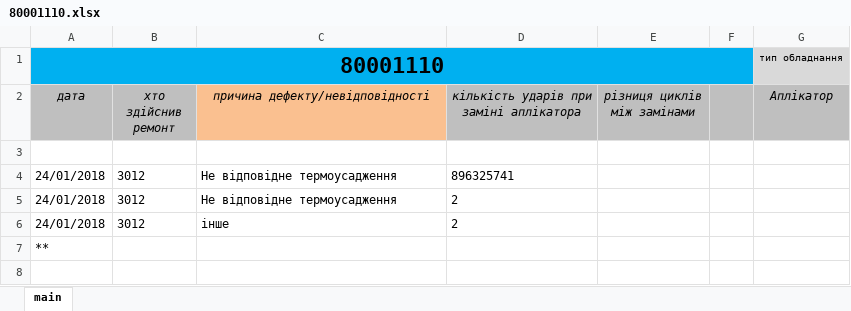
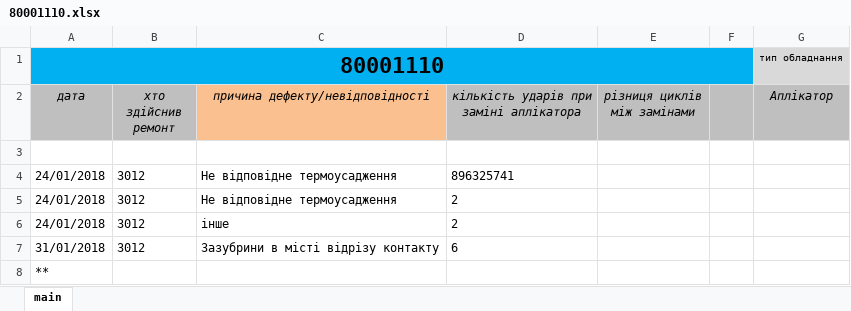
Before and after one commit to Mytsa/Mytsa, an Excel workbook: eq_log/80001110.xlsx, sheet main, drawn as a sheet; values as stored, in another font and other column widths than the file's, no borders; the diff names each change by its address in the sheet, - before the commit and + after, or states it on an @@ line.

```diff
--- a/eq_log/80001110.xlsx (sheet main)
+++ b/eq_log/80001110.xlsx (sheet main)
+row 7: 31/01/2018 | 3012 | Зазубрини в місті відрізу контакту | 6
```
Also changed, not shown: eq_log/80001111.xlsx, eq_log/80002222.xlsx, 3 other files.
